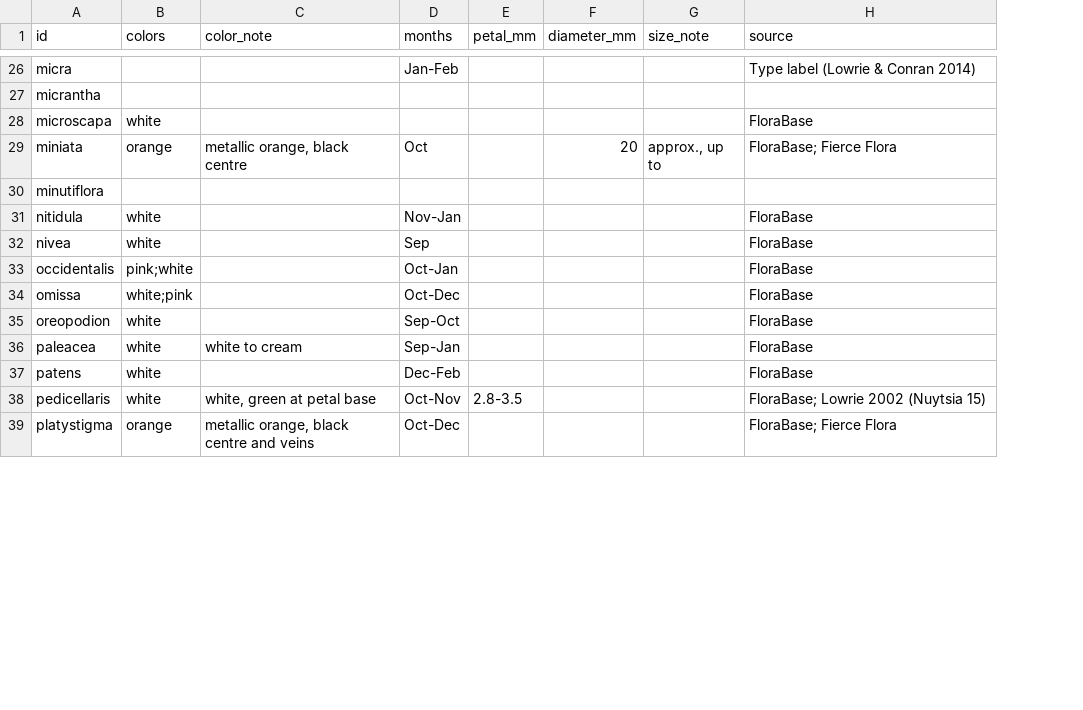
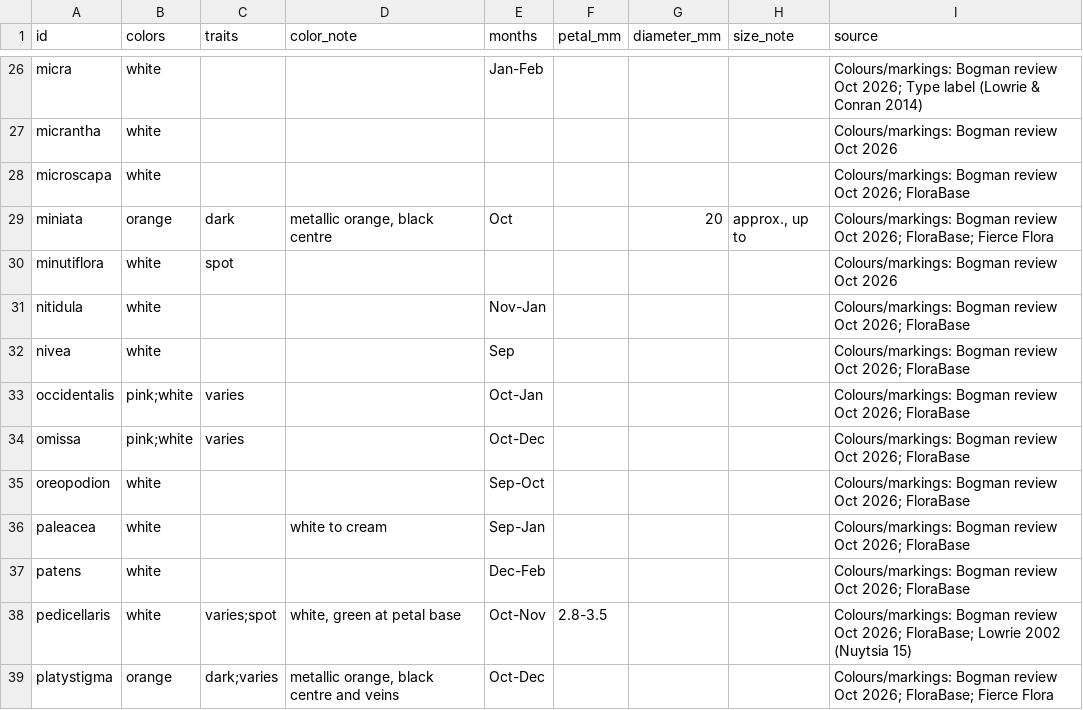
Before and after one commit to bogmanplantenstein/bogman-pygmy-habitat, a CSV file: public/flowers.csv, drawn as a sheet; only a part is shown, gaps mark what is left out; addresses are those after the commit; the diff covers the shown part only; the diff names each change by its address in the sheet, - before the commit and + after, or states it on an @@ line.

```diff
--- a/public/flowers.csv
+++ b/public/flowers.csv
+column C (traits), rows 29-39: dark | spot |  |  | varies | varies |  |  |  | varies;spot | dark;varies
-B26:B27 (colors): (empty)
+B26:B27 (colors): white
-I26 (source): Type label…
+I26 (source): Colours/markings: Bogman review Oct 2026; Type label…
-I27 (source): (empty)
+I27 (source): Colours/markings: Bogman review Oct 2026
-I28 (source): FloraBase
+I28 (source): Colours/markings: Bogman review Oct 2026; FloraBase
-I29 (source): FloraBase; Fierce Flora
+I29 (source): Colours/markings: Bogman review Oct 2026; FloraBase; Fierce Flora
-B30 (colors): (empty)
+B30 (colors): white
-I30 (source): (empty)
+I30 (source): Colours/markings: Bogman review Oct 2026
-I31:I37 (source): FloraBase
+I31:I37 (source): Colours/markings: Bogman review Oct 2026; FloraBase
-B34 (colors): white;pink
+B34 (colors): pink;white
-I38 (source): FloraBase; Lowrie…
+I38 (source): Colours/markings: Bogman review Oct 2026; FloraBase; Lowrie…
-I39 (source): FloraBase; Fierce Flora
+I39 (source): Colours/markings: Bogman review Oct 2026; FloraBase; Fierce Flora
```
Also changed, not shown: 71 edited cells elsewhere in this file, 3 other files.
